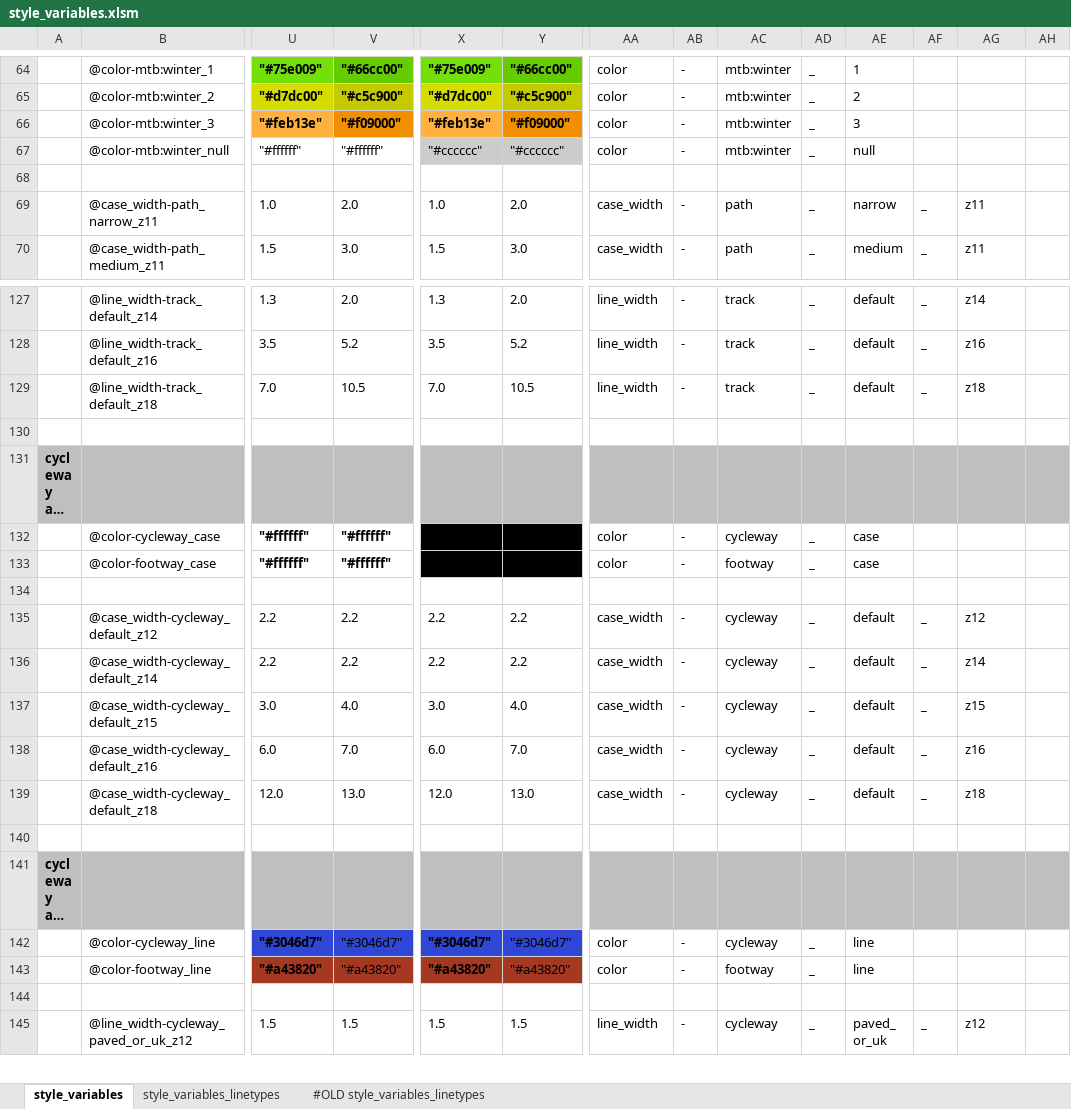
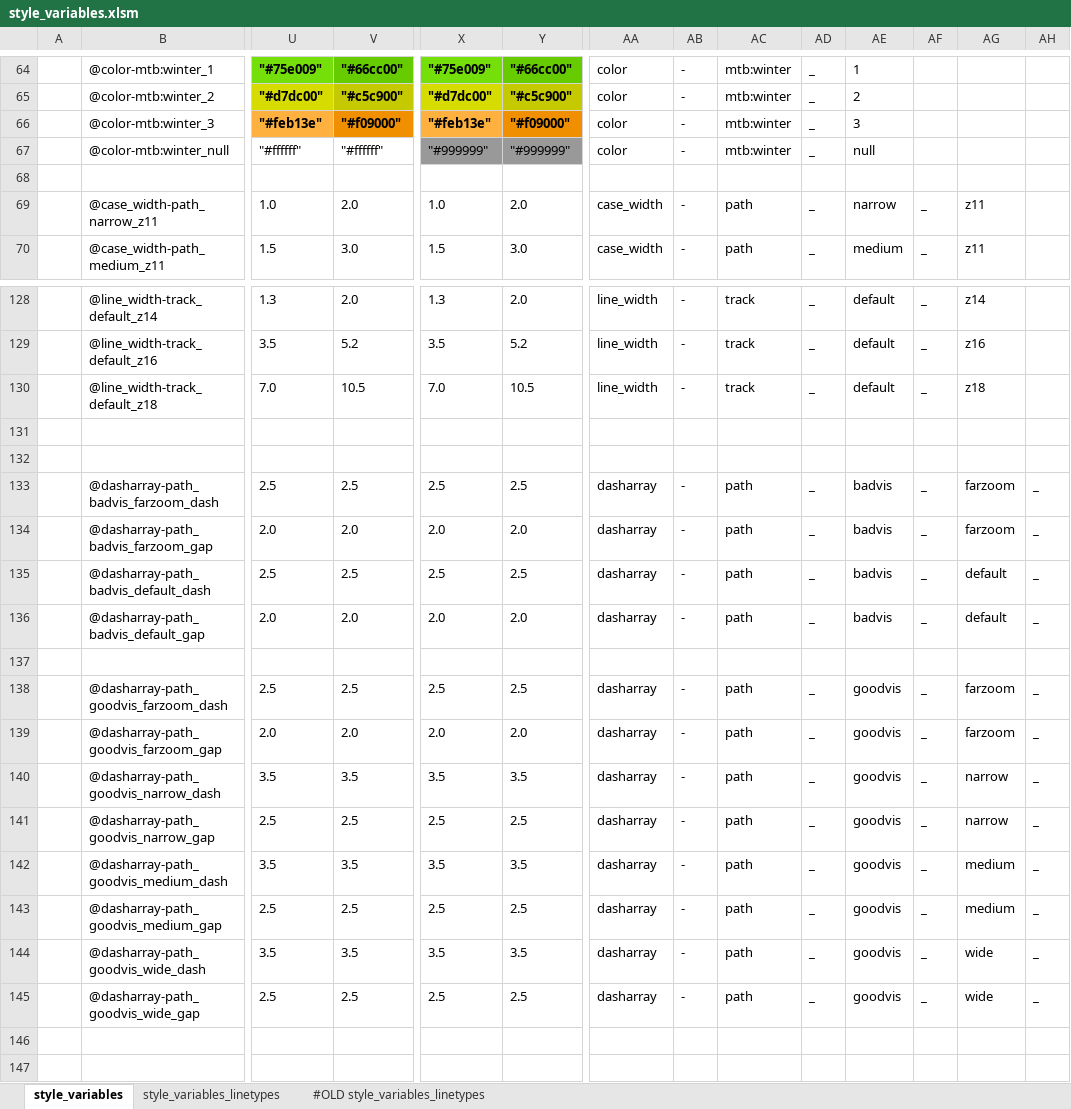
Before and after one commit to MaRaSu/mtb-trailmap, an Excel workbook: style_variables.xlsm, sheet style_variables, drawn as a sheet; only a part is shown, gaps mark what is left out; the shorter side is filled out with more unchanged rows; long unchanged cells end in …; values as stored, in another font and other column widths than the file's, no borders; rows hold the shown columns only; the diff covers the shown part only; the diff names each change by its address in the sheet, - before the commit and + after, or states it on an @@ line.

```diff
--- a/style_variables.xlsm (sheet style_variables)
+++ b/style_variables.xlsm (sheet style_variables)
-X67: "#cccccc"
+X67: "#999999"
-X67:Y67 fill: #CCCCCC
+X67:Y67 fill: #999999
-Y67: "#cccccc"
+Y67: "#999999"
+row 131: (empty)
+row 132: (empty)
+row 133:  | @dasharray-path_badvis_farzoom_dash | 2.5 | 2.5 | 2.5 | 2.5 | dasharray | - | path | _ | badvis | _ | farzoom | _
+row 134:  | @dasharray-path_badvis_farzoom_gap | 2.0 | 2.0 | 2.0 | 2.0 | dasharray | - | path | _ | badvis | _ | farzoom | _
+row 135:  | @dasharray-path_badvis_default_dash | 2.5 | 2.5 | 2.5 | 2.5 | dasharray | - | path | _ | badvis | _ | default | _
+row 136:  | @dasharray-path_badvis_default_gap | 2.0 | 2.0 | 2.0 | 2.0 | dasharray | - | path | _ | badvis | _ | default | _
+row 137: (empty)
+row 138:  | @dasharray-path_goodvis_farzoom_dash | 2.5 | 2.5 | 2.5 | 2.5 | dasharray | - | path | _ | goodvis | _ | farzoom | _
+row 139:  | @dasharray-path_goodvis_farzoom_gap | 2.0 | 2.0 | 2.0 | 2.0 | dasharray | - | path | _ | goodvis | _ | farzoom | _
+row 140:  | @dasharray-path_goodvis_narrow_dash | 3.5 | 3.5 | 3.5 | 3.5 | dasharray | - | path | _ | goodvis | _ | narrow | _
+row 141:  | @dasharray-path_goodvis_narrow_gap | 2.5 | 2.5 | 2.5 | 2.5 | dasharray | - | path | _ | goodvis | _ | narrow | _
+row 142:  | @dasharray-path_goodvis_medium_dash | 3.5 | 3.5 | 3.5 | 3.5 | dasharray | - | path | _ | goodvis | _ | medium | _
+row 143:  | @dasharray-path_goodvis_medium_gap | 2.5 | 2.5 | 2.5 | 2.5 | dasharray | - | path | _ | goodvis | _ | medium | _
+row 144:  | @dasharray-path_goodvis_wide_dash | 3.5 | 3.5 | 3.5 | 3.5 | dasharray | - | path | _ | goodvis | _ | wide | _
+row 145:  | @dasharray-path_goodvis_wide_gap | 2.5 | 2.5 | 2.5 | 2.5 | dasharray | - | path | _ | goodvis | _ | wide | _
+row 146: (empty)
```
Also changed, not shown: 1 added row and 70 edited cells elsewhere in this sheet, formulas that keep their value, 3 other files.
